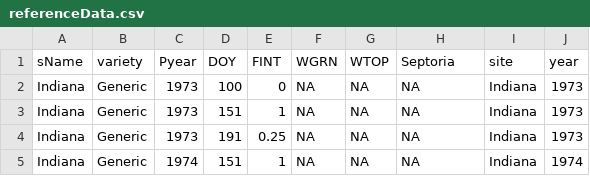
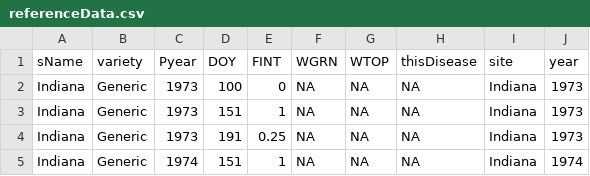
Before and after one commit to GeoModelLab/FraNchEstYN, a CSV file: inst/bin/files/reference/referenceData.csv, drawn as a sheet; only a part is shown.

```diff
--- a/inst/bin/files/reference/referenceData.csv
+++ b/inst/bin/files/reference/referenceData.csv
@@ -1,2 +1,2 @@
-sName,variety,Pyear,DOY,FINT,WGRN,WTOP,Septoria,site,year
+sName,variety,Pyear,DOY,FINT,WGRN,WTOP,thisDisease,site,year
 Indiana,Generic,1973,100,0,NA,NA,NA,Indiana,1973
```
Also changed, not shown: inst/bin/files/parameters/franchestynParameters.csv, 10 other files.
